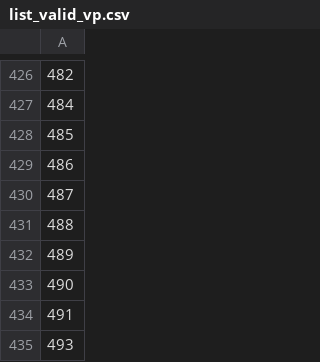
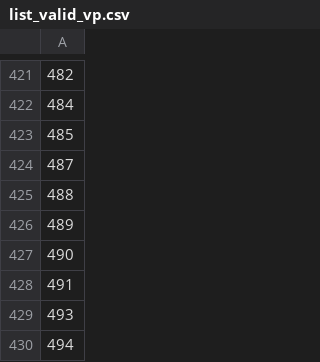
Before and after one commit to stefanarnau/vs_schroeger_2, a CSV file: list_valid_vp.csv, drawn as a sheet; only a part is shown, gaps mark what is left out; the shorter side is filled out with more unchanged rows; the diff covers the shown part only; the diff names each change by its address in the sheet, - before the commit and + after, or states it on an @@ line.

```diff
--- a/list_valid_vp.csv
+++ b/list_valid_vp.csv
-row 429: 486
```
Also changed, not shown: 5 removed rows elsewhere in this file, valide_in_eeg_data.csv, 1 other file.
